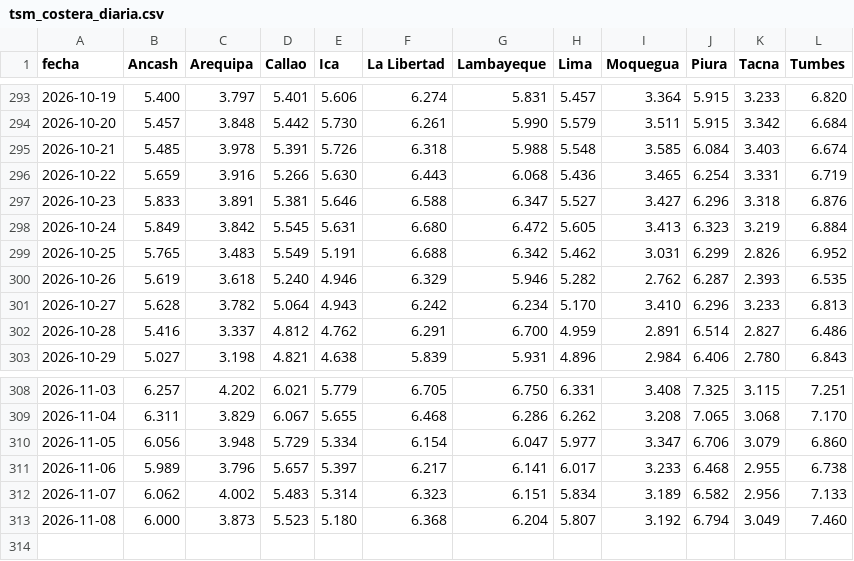
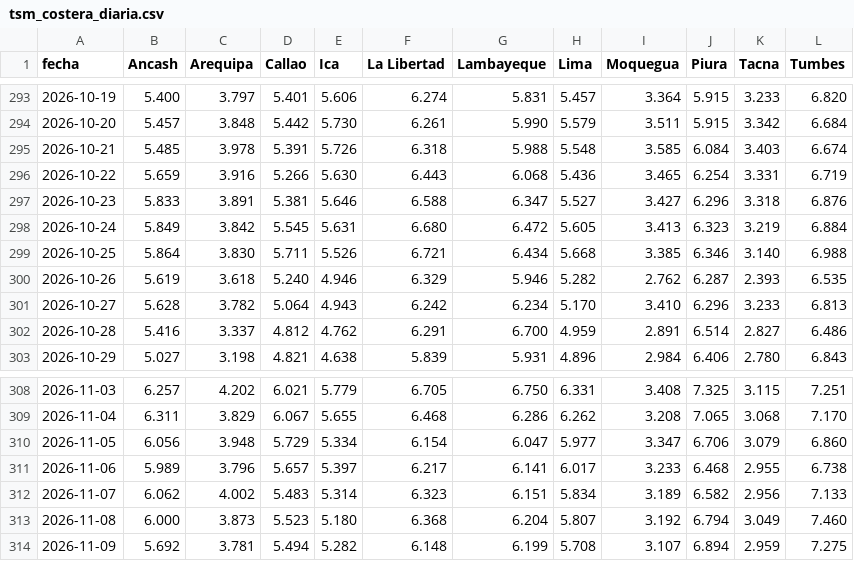
Before and after one commit to andresffigueroaa-blip/ensoperu, a CSV file: sitio/datos/indices/tsm_costera_diaria.csv, drawn as a sheet; only a part is shown, gaps mark what is left out.

Commit message:
datos: actualización automática 2026-11-10

```diff
--- a/sitio/datos/indices/tsm_costera_diaria.csv
+++ b/sitio/datos/indices/tsm_costera_diaria.csv
@@ -298,3 +298,3 @@ fecha,Ancash,Arequipa,Callao,Ica,La Libertad,Lambayeque,Lima,Moquegua,Piura,Tacn
 2026-10-24,5.849,3.842,5.545,5.631,6.680,6.472,5.605,3.413,6.323,3.219,6.884
-2026-10-25,5.765,3.483,5.549,5.191,6.688,6.342,5.462,3.031,6.299,2.826,6.952
+2026-10-25,5.864,3.830,5.711,5.526,6.721,6.434,5.668,3.385,6.346,3.140,6.988
 2026-10-26,5.619,3.618,5.240,4.946,6.329,5.946,5.282,2.762,6.287,2.393,6.535
@@ -313 +313,2 @@ fecha,Ancash,Arequipa,Callao,Ica,La Libertad,Lambayeque,Lima,Moquegua,Piura,Tacn
 2026-11-08,6.000,3.873,5.523,5.180,6.368,6.204,5.807,3.192,6.794,3.049,7.460
+2026-11-09,5.692,3.781,5.494,5.282,6.148,6.199,5.708,3.107,6.894,2.959,7.275
```
Also changed, not shown: sitio/datos/indices/oisst_diario.csv, 13 other files.
